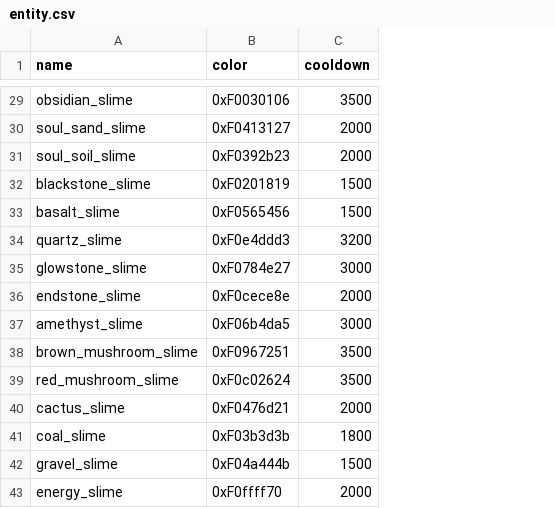
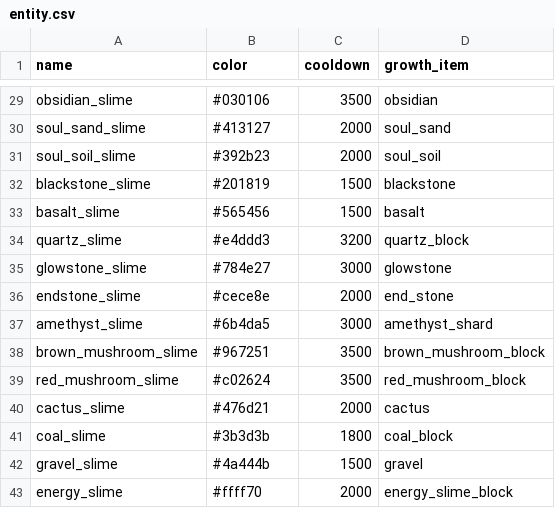
Before and after one commit to CoolerProYT/ProductiveSlimes-Wiki, a CSV file: dist/data/entity.csv, drawn as a sheet; only a part is shown, gaps mark what is left out; the diff covers the shown part only; the diff names each change by its address in the sheet, - before the commit and + after, or states it on an @@ line.

```diff
--- a/dist/data/entity.csv
+++ b/dist/data/entity.csv
+column D (growth_item), rows 29-43: obsidian | soul_sand | soul_soil | blackstone | basalt | quartz_block | glowstone | end_stone | amethyst_shard | brown_mushroom_block | red_mushroom_block | cactus | coal_block | gravel | energy_slime_block
-B29 (color): 0xF0030106
+B29 (color): #030106
-B30 (color): 0xF0413127
+B30 (color): #413127
-B31 (color): 0xF0392b23
+B31 (color): #392b23
-B32 (color): 0xF0201819
+B32 (color): #201819
-B33 (color): 0xF0565456
+B33 (color): #565456
-B34 (color): 0xF0e4ddd3
+B34 (color): #e4ddd3
-B35 (color): 0xF0784e27
+B35 (color): #784e27
-B36 (color): 0xF0cece8e
+B36 (color): #cece8e
-B37 (color): 0xF06b4da5
+B37 (color): #6b4da5
-B38 (color): 0xF0967251
+B38 (color): #967251
-B39 (color): 0xF0c02624
+B39 (color): #c02624
-B40 (color): 0xF0476d21
+B40 (color): #476d21
-B41 (color): 0xF03b3d3b
+B41 (color): #3b3d3b
-B42 (color): 0xF04a444b
+B42 (color): #4a444b
-B43 (color): 0xF0ffff70
+B43 (color): #ffff70
```
Also changed, not shown: 27 edited cells elsewhere in this file, 8 other files.
